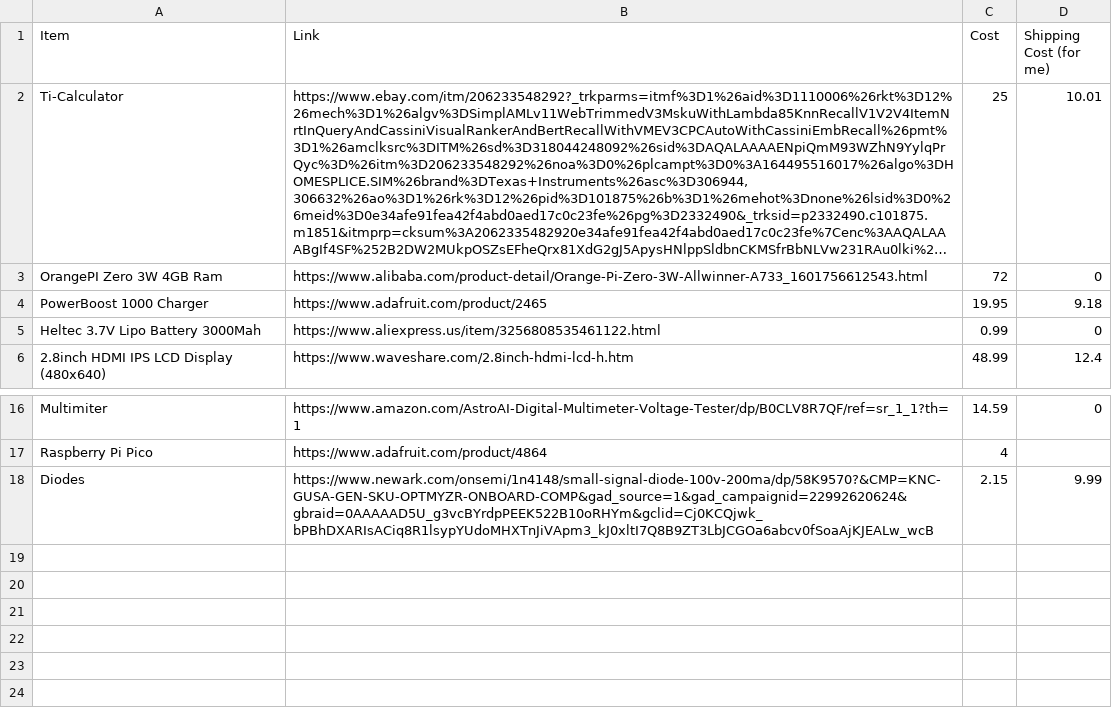
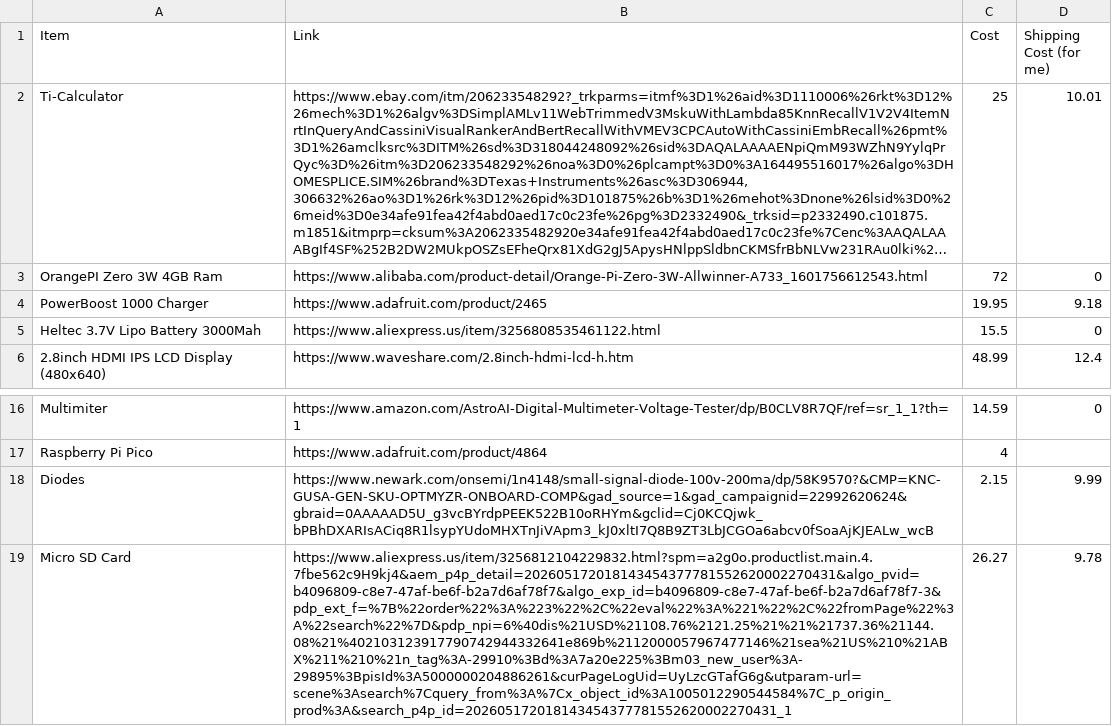
Before and after one commit to ZSneak/orangeti-84, a CSV file: OrangePi-84 Costs - Sheet1.csv, drawn as a sheet; only a part is shown, gaps mark what is left out; long unchanged cells end in …; the diff names each change by its address in the sheet, - before the commit and + after, or states it on an @@ line.

Commit message:
Revise costs and links in OrangePi-84 sheet
Updated item details and costs in the OrangePi-84 costs sheet.

```diff
--- a/OrangePi-84 Costs - Sheet1.csv
+++ b/OrangePi-84 Costs - Sheet1.csv
-C5 (Cost): 0.99
+C5 (Cost): 15.5
+row 19: Micro SD Card | https://www.aliexpress.us/item/3256812104229832.html?spm=a2g0o.productlist.main.4.7fbe562c9H9kj4&aem_p4p_detail=202605172018143454377781552620002270431&algo_pvid=b4096809-c8e7-47af-be6f-b2a7d6af78f7&algo_exp_id=b4096809-c8e7-47af-be6f-b2a7d6af78f7-3&pdp_ext_f=%7B%22order%22%3A%223%22%2C%22eval%22%3A%221%22%2C%22fromPage%22%3A%22search%22%7D&pdp_npi=6%40dis%21USD%21108.76%2121.25%21%21%21737.36%21144.08%21%402103123917790742944332641e869b%2112000057967477146%21sea%21US%210%21ABX%211%210%21n_tag%3A-29910%3Bd%3A7a20e225%3Bm03_new_user%3A-29895%3BpisId%3A5000000204886261&curPageLogUid=UyLzcGTafG6g&utparam-url=scene%3Asearch%7Cquery_from%3A%7Cx_object_id%3A1005012290544584%7C_p_origin_prod%3A&search_p4p_id=202605172018143454377781552620002270431_1 | 26.27 | 9.78
```
